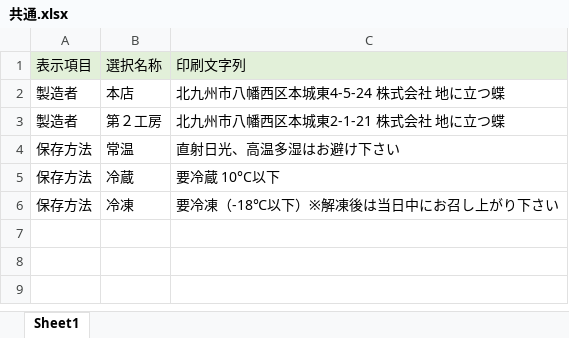
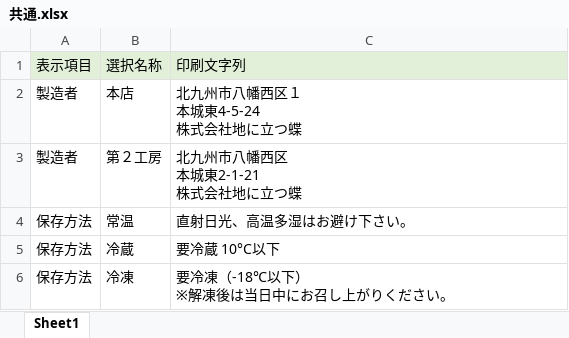
Before and after one commit to H-sakasegawa/PrintIngredientsList, an Excel workbook: PrintIngredientsList/bin/Debug/Database/共通.xlsx, sheet Sheet1, drawn as a sheet; values as stored, in another font and other column widths than the file's, no borders; ↵ is a line break in a cell; the diff names each change by its address in the sheet, - before the commit and + after, or states it on an @@ line.

```diff
--- a/PrintIngredientsList/bin/Debug/Database/共通.xlsx (sheet Sheet1)
+++ b/PrintIngredientsList/bin/Debug/Database/共通.xlsx (sheet Sheet1)
-C2: 北九州市八幡西区本城東4-5-24 株式会社 地に立つ蝶
+C2: 北九州市八幡西区１ ↵ 本城東4-5-24 ↵ 株式会社地に立つ蝶
-C3: 北九州市八幡西区本城東2-1-21 株式会社 地に立つ蝶
+C3: 北九州市八幡西区 ↵ 本城東2-1-21 ↵ 株式会社地に立つ蝶
-C4: 直射日光、高温多湿はお避け下さい
+C4: 直射日光、高温多湿はお避け下さい。
-C6: 要冷凍（-18℃以下）※解凍後は当日中にお召し上がり下さい
+C6: 要冷凍（-18℃以下） ↵ ※解凍後は当日中にお召し上がりください。
```
Also changed, not shown: 15 other files.
